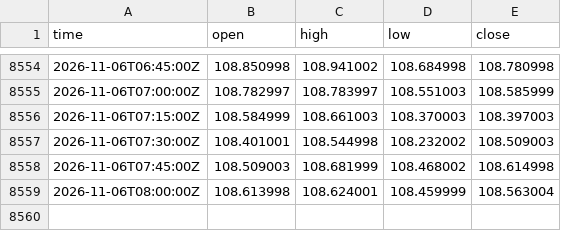
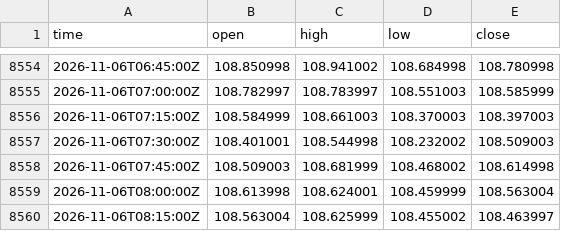
Before and after one commit to nomixio260-a11y/aifx, a CSV file: prices/AUDJPY_15m.csv, drawn as a sheet; only a part is shown, gaps mark what is left out; the diff names each change by its address in the sheet, - before the commit and + after, or states it on an @@ line.

```diff
--- a/prices/AUDJPY_15m.csv
+++ b/prices/AUDJPY_15m.csv
+row 8560: 2026-11-06T08:15:00Z | 108.563004 | 108.625999 | 108.455002 | 108.463997
```
Also changed, not shown: prices/AUDUSD_15m.csv, prices/EURJPY_15m.csv, 6 other files.
